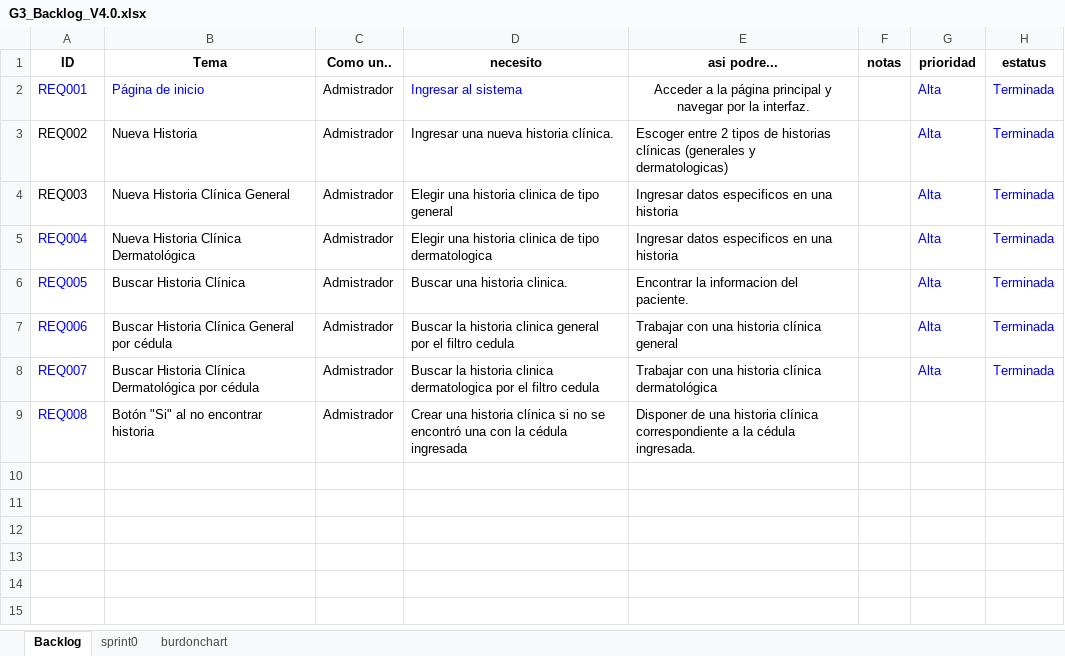
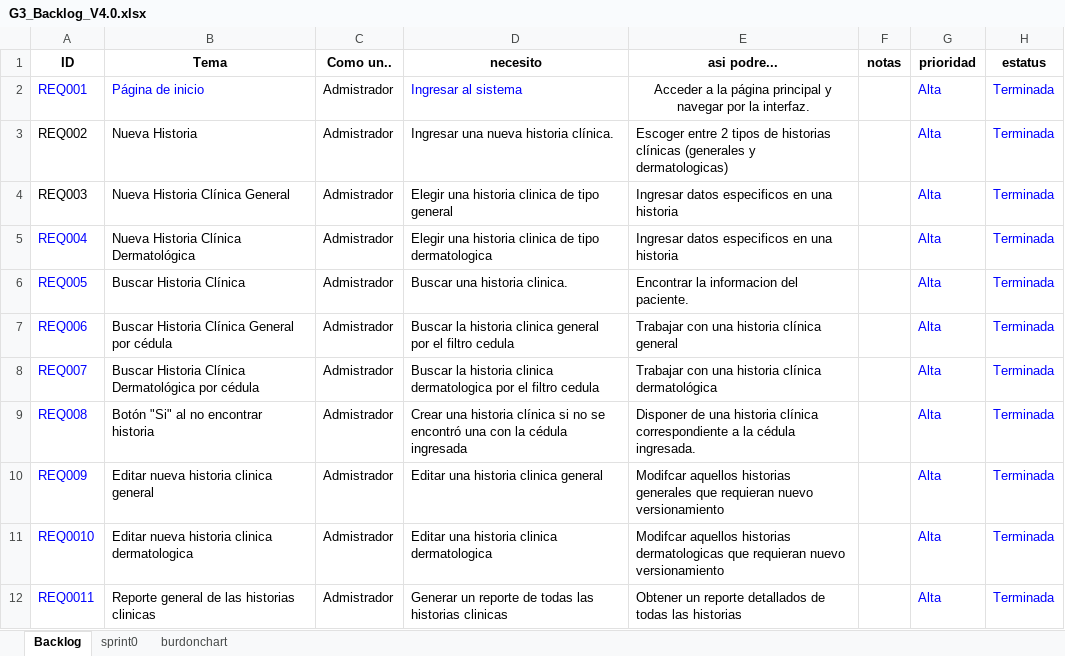
Before and after one commit to andrespallango/15035_G7_ADSW, an Excel workbook: PREGAME/1. ELICITACIÓN/1.6 Backlog/G3_Backlog_V4.0.xlsx, sheet Backlog, drawn as a sheet; values as stored, in another font and other column widths than the file's, no borders; the diff names each change by its address in the sheet, - before the commit and + after, or states it on an @@ line.

```diff
--- a/PREGAME/1. ELICITACIÓN/1.6 Backlog/G3_Backlog_V4.0.xlsx (sheet Backlog)
+++ b/PREGAME/1. ELICITACIÓN/1.6 Backlog/G3_Backlog_V4.0.xlsx (sheet Backlog)
-G9 (prioridad): (empty)
+G9 (prioridad): Alta
-H9 (estatus): (empty)
+H9 (estatus): Terminada
+row 10: REQ009 | Editar nueva historia clinica general | Admistrador | Editar una historia clinica general | Modifcar aquellos historias generales que requieran nuevo versionamiento |  | Alta | Terminada
+row 11: REQ0010 | Editar nueva historia clinica dermatologica | Admistrador | Editar una historia clinica dermatologica | Modifcar aquellos historias dermatologicas que requieran nuevo versionamiento |  | Alta | Terminada
+row 12: REQ0011 | Reporte general de las historias clinicas | Admistrador | Generar un reporte de todas las historias clinicas | Obtener un reporte detallados de todas las historias |  | Alta | Terminada
```
Also changed, not shown: sheet sprint0, sheet burdonchart, charts or pictures.
